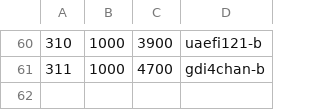
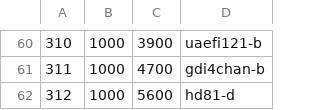
Before and after one commit to andreika-git/hellen-one, a CSV file: board_id/board_ids.csv, drawn as a sheet; only a part is shown, gaps mark what is left out; the diff names each change by its address in the sheet, - before the commit and + after, or states it on an @@ line.

```diff
--- a/board_id/board_ids.csv
+++ b/board_id/board_ids.csv
+row 62: 312 | 1000 | 5600 | hd81-d
```
Also changed, not shown: 2 other files.
